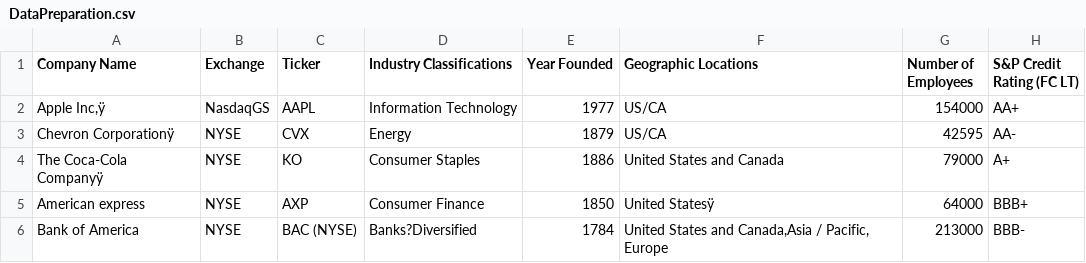
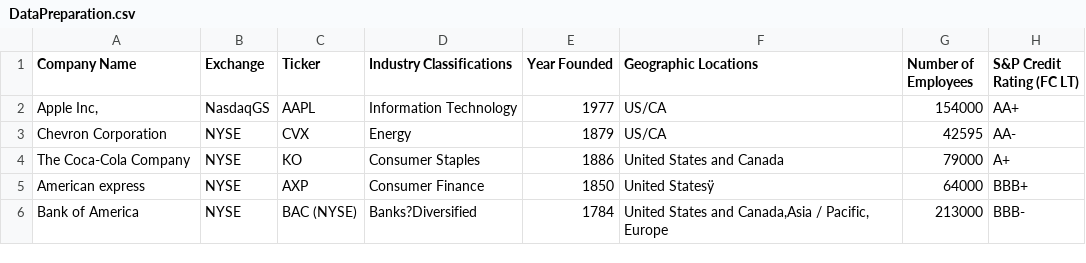
Before and after one commit to RedaM11/python, a CSV file: DataPreparation.csv, drawn as a sheet; only a part is shown; the diff names each change by its address in the sheet, - before the commit and + after, or states it on an @@ line.

Commit message:
Add files via upload

```diff
--- a/DataPreparation.csv
+++ b/DataPreparation.csv
-A2 (Company Name): Apple Inc,ÿ
+A2 (Company Name): Apple Inc,
-A3 (Company Name): Chevron Corporationÿ
+A3 (Company Name): Chevron Corporation
-A4 (Company Name): The Coca-Cola Companyÿ
+A4 (Company Name): The Coca-Cola Company
```
